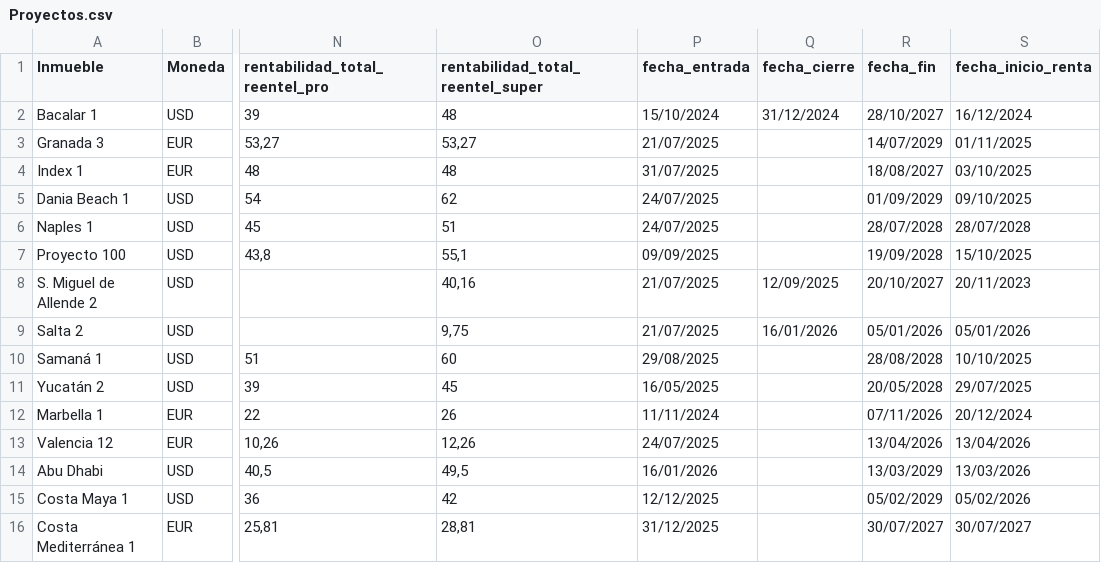
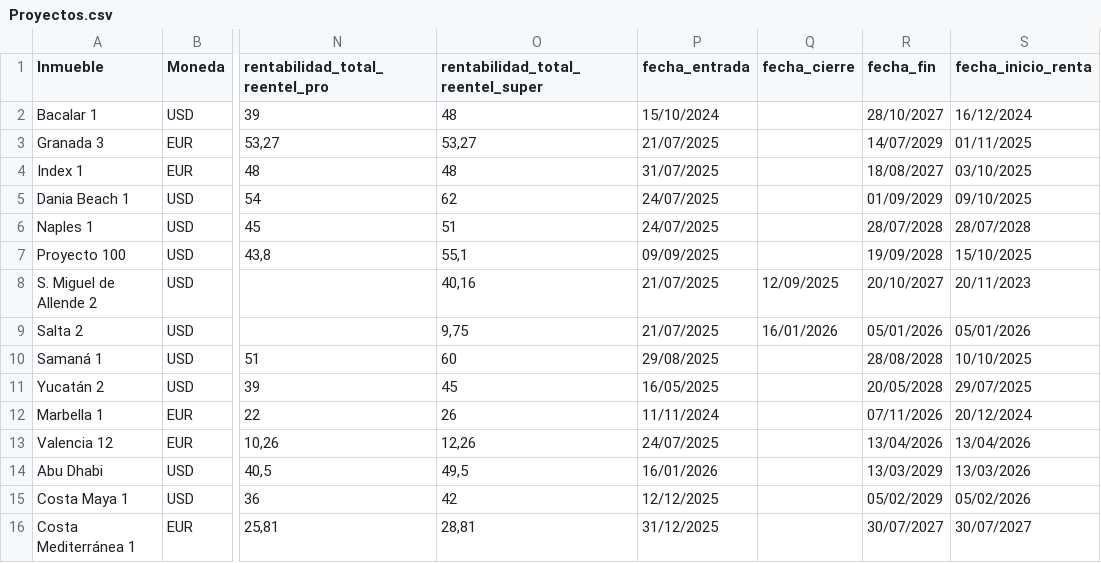
Before and after one commit to martinema/inversiones-webapp, a CSV file: data/Proyectos.csv, drawn as a sheet; only a part is shown, gaps mark what is left out; the diff names each change by its address in the sheet, - before the commit and + after, or states it on an @@ line.

Commit message:
Filtrado de tablas y eliminación de conteo erróneo de proyectos en cabecera de años para la estimación mensual

```diff
--- a/data/Proyectos.csv
+++ b/data/Proyectos.csv
-Q2 (fecha_cierre): 31/12/2024
+Q2 (fecha_cierre): (empty)
```
Also changed, not shown: data/202601.csv, data/rendimientos.csv, 15 other files.
